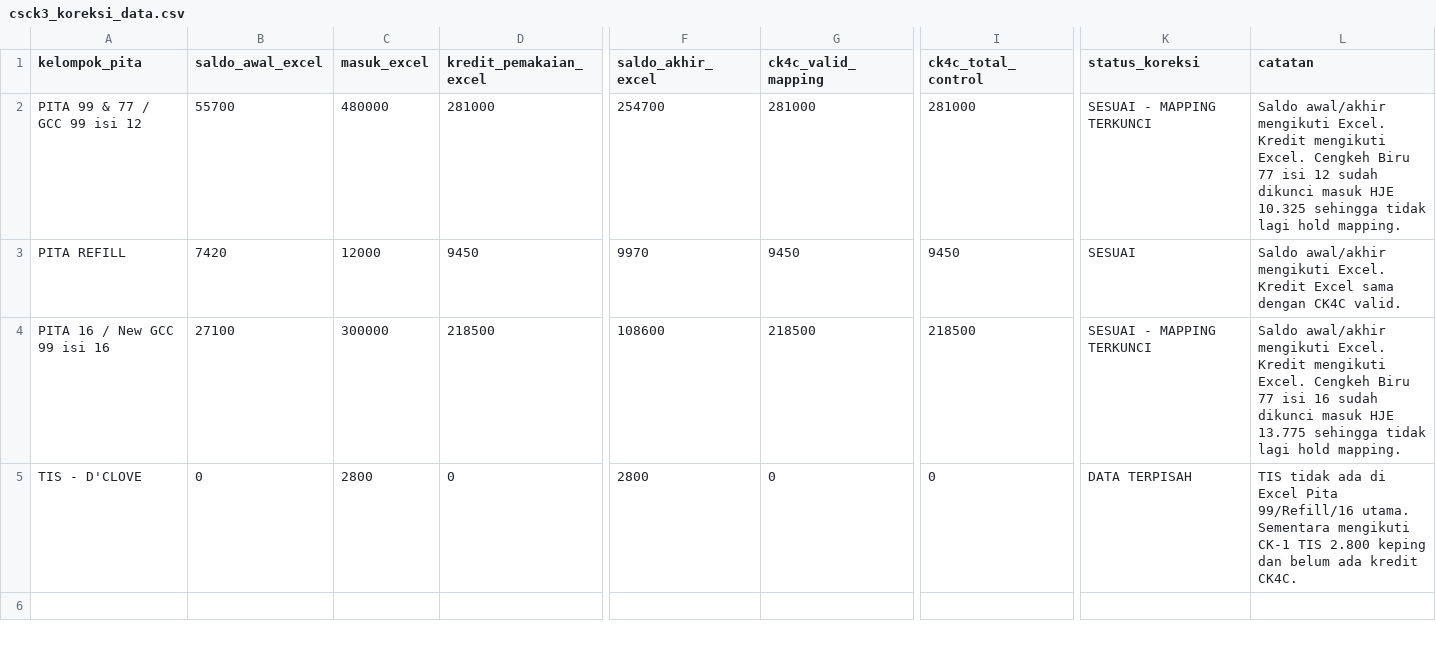
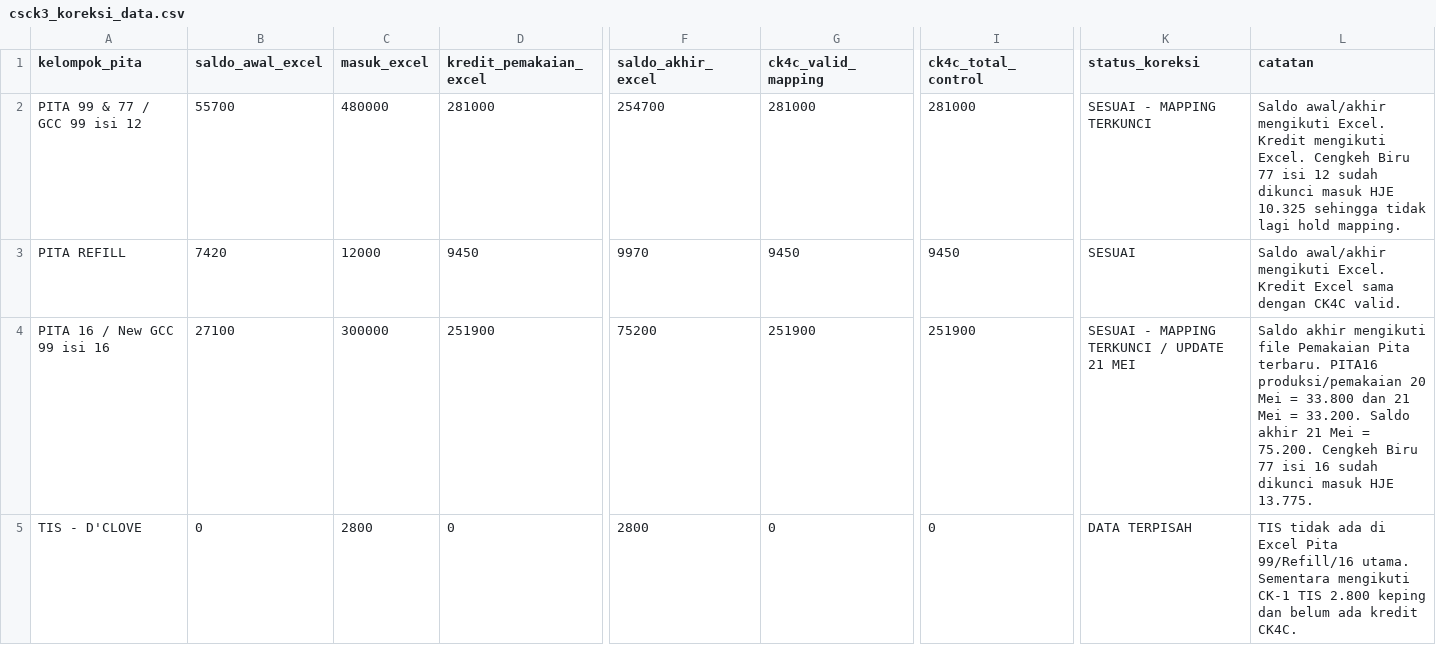
Before and after one commit to cengkehsigaret99-del/BAL-99-Work-Assistant-Cockpit, a CSV file: csck3_koreksi_data.csv, drawn as a sheet; only a part is shown, gaps mark what is left out; the diff names each change by its address in the sheet, - before the commit and + after, or states it on an @@ line.

Commit message:
Sync CSCK-3 correction data with official PITA16 pemakaian through 21 Mei

```diff
--- a/csck3_koreksi_data.csv
+++ b/csck3_koreksi_data.csv
-D4 (kredit_pemakaian_excel): 218500
+D4 (kredit_pemakaian_excel): 251900
-F4 (saldo_akhir_excel): 108600
+F4 (saldo_akhir_excel): 75200
-G4 (ck4c_valid_mapping): 218500
+G4 (ck4c_valid_mapping): 251900
-I4 (ck4c_total_control): 218500
+I4 (ck4c_total_control): 251900
-K4 (status_koreksi): SESUAI - MAPPING TERKUNCI
+K4 (status_koreksi): SESUAI - MAPPING TERKUNCI / UPDATE 21 MEI
-L4 (catatan): Saldo awal/akhir mengikuti Excel. Kredit mengikuti Excel. Cengkeh Biru 77 isi 16 sudah dikunci masuk HJE 13.775 sehingga tidak lagi hold mapping.
+L4 (catatan): Saldo akhir mengikuti file Pemakaian Pita terbaru. PITA16 produksi/pemakaian 20 Mei = 33.800 dan 21 Mei = 33.200. Saldo akhir 21 Mei = 75.200. Cengkeh Biru 77 isi 16 sudah dikunci masuk HJE 13.775.
```
